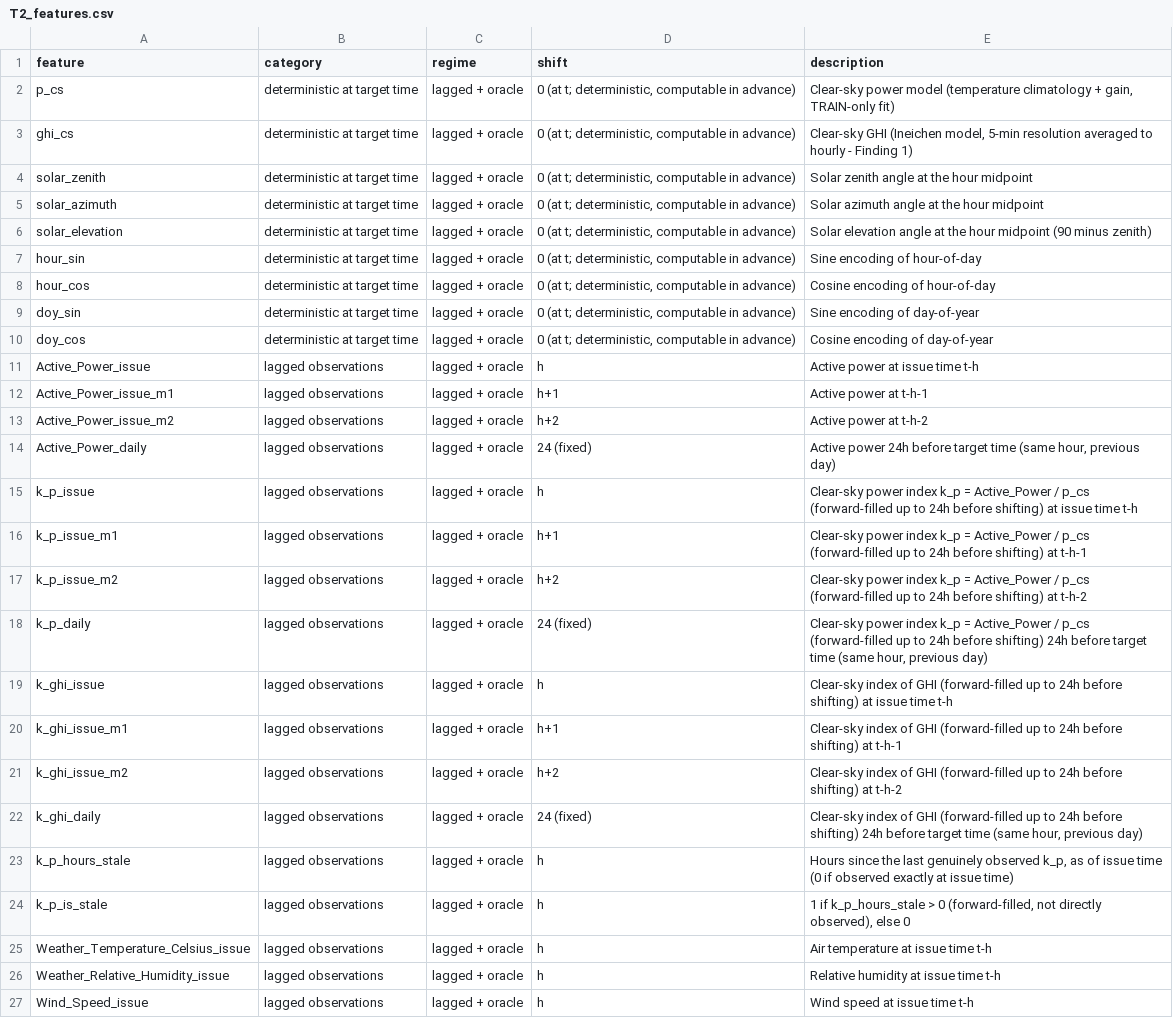
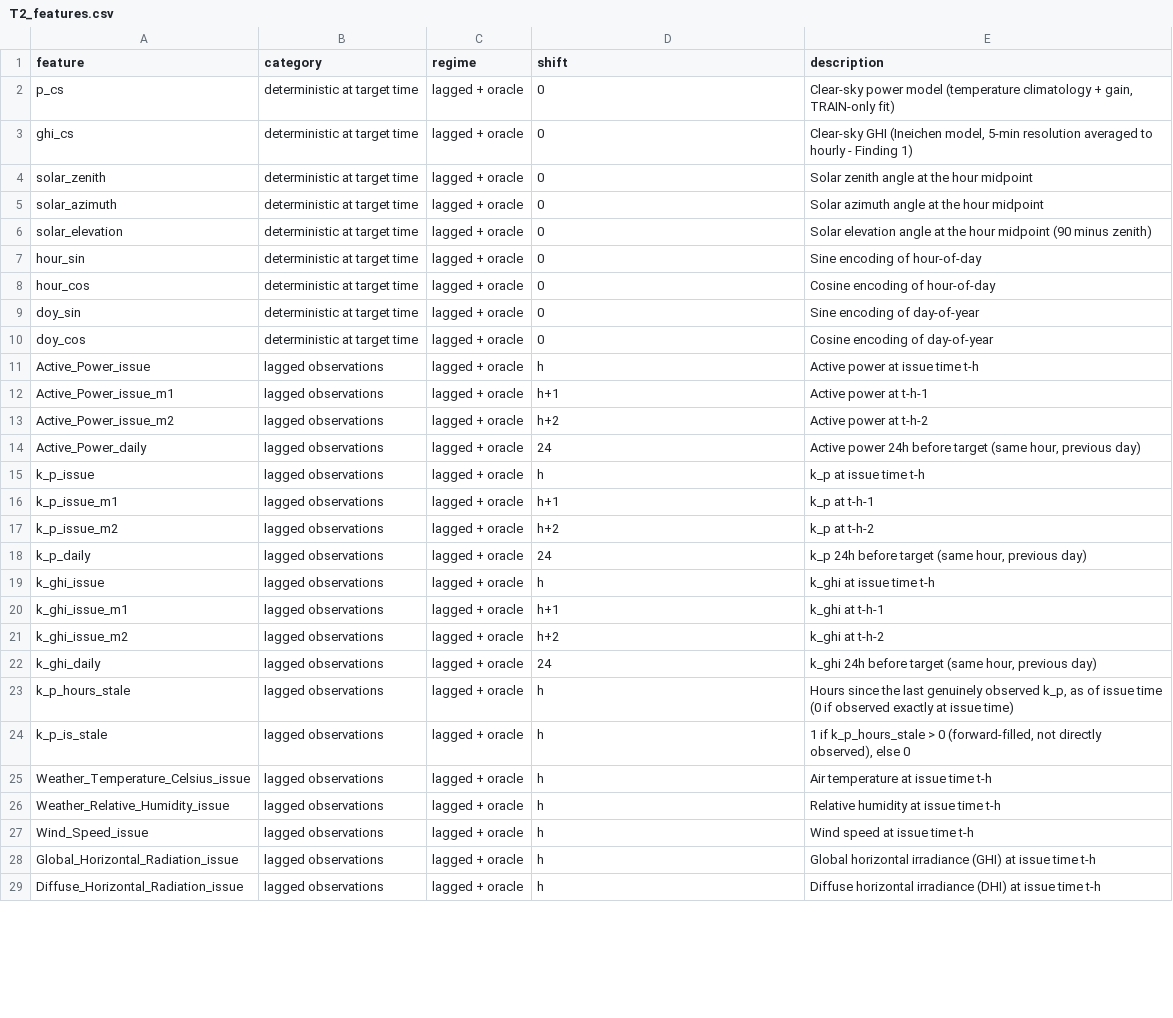
Before and after one commit to ray-2077/pv-forecast-bench, a CSV file: paper/tables/T2_features.csv, drawn as a sheet; only a part is shown; the shorter side is filled out with more unchanged rows; the diff covers the shown part only.

```diff
--- a/paper/tables/T2_features.csv
+++ b/paper/tables/T2_features.csv
@@ -1,11 +1,11 @@
 feature,category,regime,shift,description
-p_cs,deterministic at target time,lagged + oracle,"0 (at t; deterministic, computable in advance)","Clear-sky power model (temperature climatology + gain, TRAIN-only fit)"
-ghi_cs,deterministic at target time,lagged + oracle,"0 (at t; deterministic, computable in advance)","Clear-sky GHI (Ineichen model, 5-min resolution averaged to hourly - Finding 1)"
-solar_zenith,deterministic at target time,lagged + oracle,"0 (at t; deterministic, computable in advance)",Solar zenith angle at the hour midpoint
-solar_azimuth,deterministic at target time,lagged + oracle,"0 (at t; deterministic, computable in advance)",Solar azimuth angle at the hour midpoint
-solar_elevation,deterministic at target time,lagged + oracle,"0 (at t; deterministic, computable in advance)",Solar elevation angle at the hour midpoint (90 minus zenith)
-hour_sin,deterministic at target time,lagged + oracle,"0 (at t; deterministic, computable in advance)",Sine encoding of hour-of-day
-hour_cos,deterministic at target time,lagged + oracle,"0 (at t; deterministic, computable in advance)",Cosine encoding of hour-of-day
-doy_sin,deterministic at target time,lagged + oracle,"0 (at t; deterministic, computable in advance)",Sine encoding of day-of-year
-doy_cos,deterministic at target time,lagged + oracle,"0 (at t; deterministic, computable in advance)",Cosine encoding of day-of-year
+p_cs,deterministic at target time,lagged + oracle,0,"Clear-sky power model (temperature climatology + gain, TRAIN-only fit)"
+ghi_cs,deterministic at target time,lagged + oracle,0,"Clear-sky GHI (Ineichen model, 5-min resolution averaged to hourly - Finding 1)"
+solar_zenith,deterministic at target time,lagged + oracle,0,Solar zenith angle at the hour midpoint
+solar_azimuth,deterministic at target time,lagged + oracle,0,Solar azimuth angle at the hour midpoint
+solar_elevation,deterministic at target time,lagged + oracle,0,Solar elevation angle at the hour midpoint (90 minus zenith)
+hour_sin,deterministic at target time,lagged + oracle,0,Sine encoding of hour-of-day
+hour_cos,deterministic at target time,lagged + oracle,0,Cosine encoding of hour-of-day
+doy_sin,deterministic at target time,lagged + oracle,0,Sine encoding of day-of-year
+doy_cos,deterministic at target time,lagged + oracle,0,Cosine encoding of day-of-year
 Active_Power_issue,lagged observations,lagged + oracle,h,Active power at issue time t-h
@@ -13,11 +13,11 @@ Active_Power_issue_m1,lagged observations,lagged + oracle,h+1,Active power at t-
 Active_Power_issue_m2,lagged observations,lagged + oracle,h+2,Active power at t-h-2
-Active_Power_daily,lagged observations,lagged + oracle,24 (fixed),"Active power 24h before target time (same hour, previous day)"
-k_p_issue,lagged observations,lagged + oracle,h,Clear-sky power index k_p = Active_Power / p_cs (forward-filled up to 24h before shifting) at issue time t-h
-k_p_issue_m1,lagged observations,lagged + oracle,h+1,Clear-sky power index k_p = Active_Power / p_cs (forward-filled up to 24h before shifting) at t-h-1
-k_p_issue_m2,lagged observations,lagged + oracle,h+2,Clear-sky power index k_p = Active_Power / p_cs (forward-filled up to 24h before shifting) at t-h-2
-k_p_daily,lagged observations,lagged + oracle,24 (fixed),"Clear-sky power index k_p = Active_Power / p_cs (forward-filled up to 24h before shifting) 24h before target time (same hour, previous day)"
-k_ghi_issue,lagged observations,lagged + oracle,h,Clear-sky index of GHI (forward-filled up to 24h before shifting) at issue time t-h
-k_ghi_issue_m1,lagged observations,lagged + oracle,h+1,Clear-sky index of GHI (forward-filled up to 24h before shifting) at t-h-1
-k_ghi_issue_m2,lagged observations,lagged + oracle,h+2,Clear-sky index of GHI (forward-filled up to 24h before shifting) at t-h-2
-k_ghi_daily,lagged observations,lagged + oracle,24 (fixed),"Clear-sky index of GHI (forward-filled up to 24h before shifting) 24h before target time (same hour, previous day)"
+Active_Power_daily,lagged observations,lagged + oracle,24,"Active power 24h before target (same hour, previous day)"
+k_p_issue,lagged observations,lagged + oracle,h,k_p at issue time t-h
+k_p_issue_m1,lagged observations,lagged + oracle,h+1,k_p at t-h-1
+k_p_issue_m2,lagged observations,lagged + oracle,h+2,k_p at t-h-2
+k_p_daily,lagged observations,lagged + oracle,24,"k_p 24h before target (same hour, previous day)"
+k_ghi_issue,lagged observations,lagged + oracle,h,k_ghi at issue time t-h
+k_ghi_issue_m1,lagged observations,lagged + oracle,h+1,k_ghi at t-h-1
+k_ghi_issue_m2,lagged observations,lagged + oracle,h+2,k_ghi at t-h-2
+k_ghi_daily,lagged observations,lagged + oracle,24,"k_ghi 24h before target (same hour, previous day)"
 k_p_hours_stale,lagged observations,lagged + oracle,h,"Hours since the last genuinely observed k_p, as of issue time (0 if observed exactly at issue time)"
```
Also changed, not shown: 28 edited cells elsewhere in this file, 17 other files.
